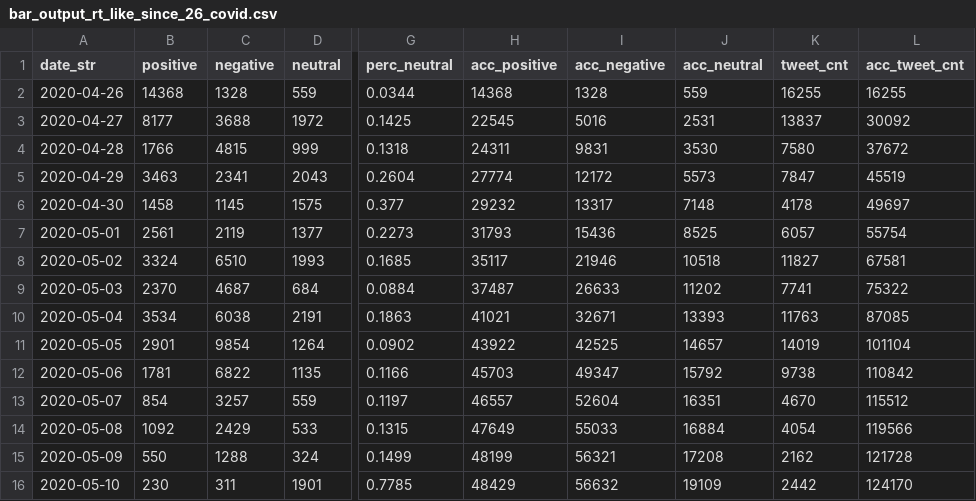
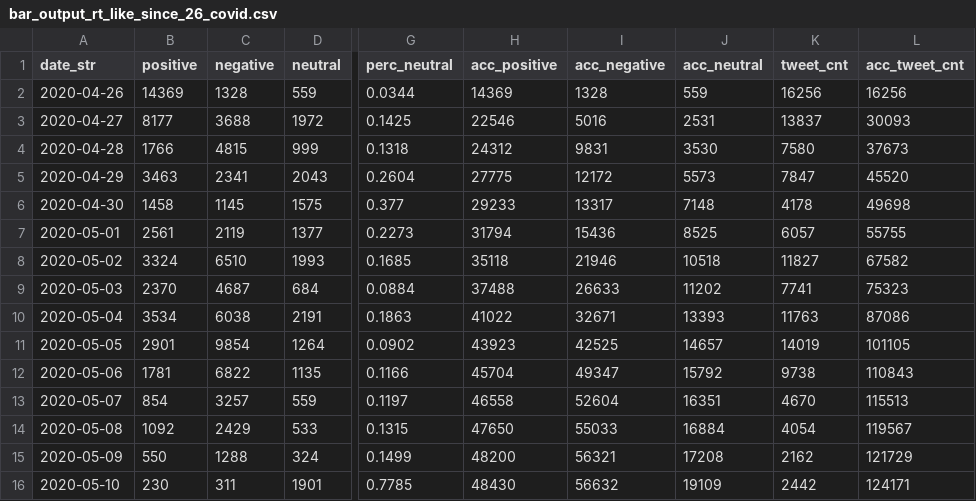
Before and after one commit to research-pub/research-pub.github.io, a CSV file: tracing/data/bar_output_rt_like_since_26_covid.csv, drawn as a sheet; only a part is shown, gaps mark what is left out; the diff covers the shown part only; the diff names each change by its address in the sheet, - before the commit and + after, or states it on an @@ line.

```diff
--- a/tracing/data/bar_output_rt_like_since_26_covid.csv
+++ b/tracing/data/bar_output_rt_like_since_26_covid.csv
-B2 (positive): 14368
+B2 (positive): 14369
-H2 (acc_positive): 14368
+H2 (acc_positive): 14369
-K2 (tweet_cnt): 16255
+K2 (tweet_cnt): 16256
-L2 (acc_tweet_cnt): 16255
+L2 (acc_tweet_cnt): 16256
-H3 (acc_positive): 22545
+H3 (acc_positive): 22546
-L3 (acc_tweet_cnt): 30092
+L3 (acc_tweet_cnt): 30093
-H4 (acc_positive): 24311
+H4 (acc_positive): 24312
-L4 (acc_tweet_cnt): 37672
+L4 (acc_tweet_cnt): 37673
-H5 (acc_positive): 27774
+H5 (acc_positive): 27775
-L5 (acc_tweet_cnt): 45519
+L5 (acc_tweet_cnt): 45520
-H6 (acc_positive): 29232
+H6 (acc_positive): 29233
-L6 (acc_tweet_cnt): 49697
+L6 (acc_tweet_cnt): 49698
-H7 (acc_positive): 31793
+H7 (acc_positive): 31794
-L7 (acc_tweet_cnt): 55754
+L7 (acc_tweet_cnt): 55755
-H8 (acc_positive): 35117
+H8 (acc_positive): 35118
-L8 (acc_tweet_cnt): 67581
+L8 (acc_tweet_cnt): 67582
-H9 (acc_positive): 37487
+H9 (acc_positive): 37488
-L9 (acc_tweet_cnt): 75322
+L9 (acc_tweet_cnt): 75323
-H10 (acc_positive): 41021
+H10 (acc_positive): 41022
-L10 (acc_tweet_cnt): 87085
+L10 (acc_tweet_cnt): 87086
-H11 (acc_positive): 43922
+H11 (acc_positive): 43923
-L11 (acc_tweet_cnt): 101104
+L11 (acc_tweet_cnt): 101105
-H12 (acc_positive): 45703
+H12 (acc_positive): 45704
-L12 (acc_tweet_cnt): 110842
+L12 (acc_tweet_cnt): 110843
-H13 (acc_positive): 46557
+H13 (acc_positive): 46558
-L13 (acc_tweet_cnt): 115512
+L13 (acc_tweet_cnt): 115513
-H14 (acc_positive): 47649
+H14 (acc_positive): 47650
-L14 (acc_tweet_cnt): 119566
+L14 (acc_tweet_cnt): 119567
-H15 (acc_positive): 48199
+H15 (acc_positive): 48200
-L15 (acc_tweet_cnt): 121728
+L15 (acc_tweet_cnt): 121729
-H16 (acc_positive): 48429
+H16 (acc_positive): 48430
-L16 (acc_tweet_cnt): 124170
+L16 (acc_tweet_cnt): 124171
```
Also changed, not shown: 1 added row and 82 edited cells elsewhere in this file, tracing/data/bar_output_rt_like_since_26_mask.csv, 1 other file.
